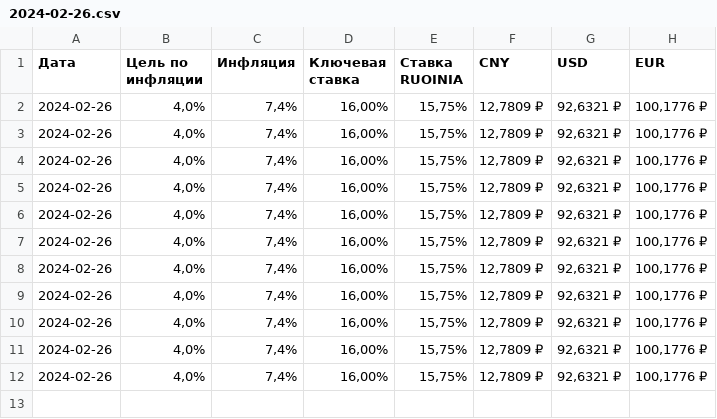
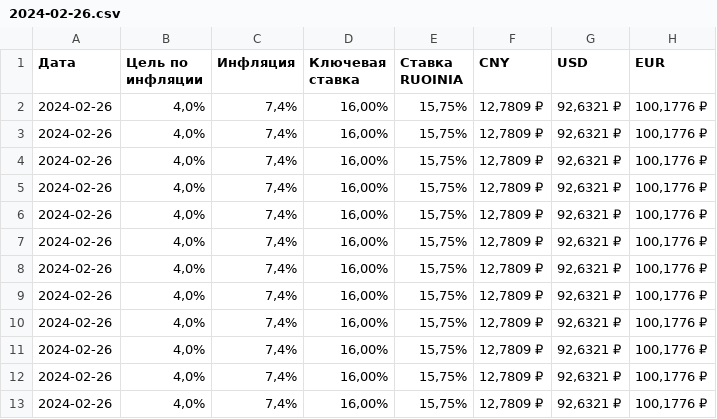
Before and after one commit to VictorAntropov/bs4_parser_key_rate, a CSV file: results/2024-02-26.csv, drawn as a sheet.

```diff
--- a/results/2024-02-26.csv
+++ b/results/2024-02-26.csv
@@ -12 +12,2 @@
 "2024-02-26","4,0%","7,4%","16,00%","15,75%","12,7809 ₽","92,6321 ₽","100,1776 ₽"
+"2024-02-26","4,0%","7,4%","16,00%","15,75%","12,7809 ₽","92,6321 ₽","100,1776 ₽"
```
Also changed, not shown: 4 other files.
